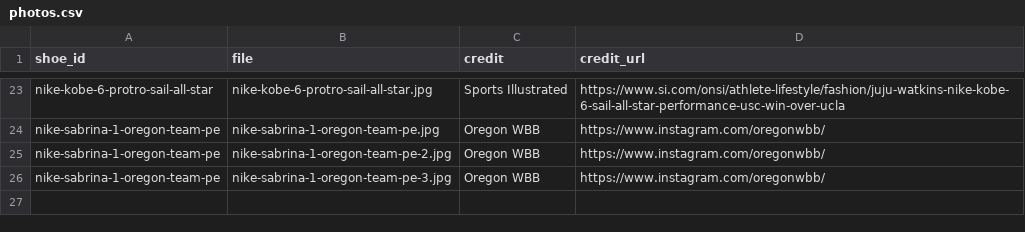
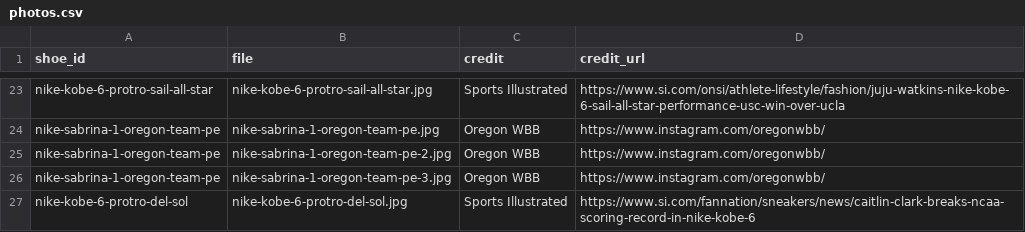
Before and after one commit to elcarrillo/wbb_kicks, a CSV file: data/photos.csv, drawn as a sheet; only a part is shown, gaps mark what is left out.

Commit message:
Add Caitlin Clark Kobe 6 Del Sol photo

```diff
--- a/data/photos.csv
+++ b/data/photos.csv
@@ -26 +26,2 @@ nike-sabrina-1-oregon-team-pe,nike-sabrina-1-oregon-team-pe-2.jpg,Oregon WBB,htt
 nike-sabrina-1-oregon-team-pe,nike-sabrina-1-oregon-team-pe-3.jpg,Oregon WBB,https://www.instagram.com/oregonwbb/
+nike-kobe-6-protro-del-sol,nike-kobe-6-protro-del-sol.jpg,Sports Illustrated,https://www.si.com/fannation/sneakers/news/caitlin-clark-breaks-ncaa-scoring-record-in-nike-kobe-6
```
Also changed, not shown: 1 other file.
